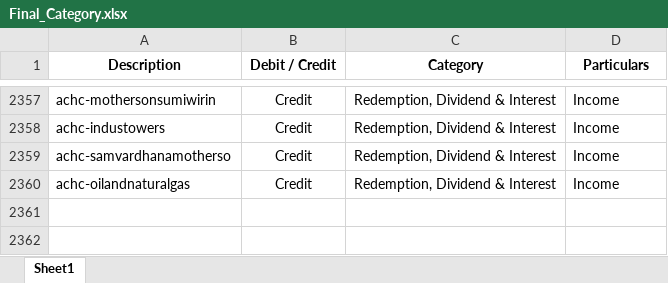
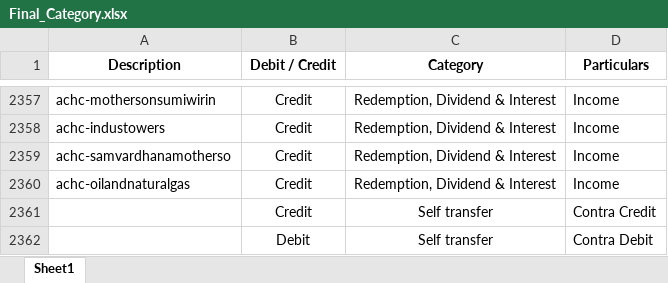
Before and after one commit to poojanvig/ca-offline-suite, an Excel workbook: backend/Final_Category.xlsx, sheet Sheet1, drawn as a sheet; only a part is shown, gaps mark what is left out; values as stored, in another font and other column widths than the file's, no borders; the diff names each change by its address in the sheet, - before the commit and + after, or states it on an @@ line.

```diff
--- a/backend/Final_Category.xlsx (sheet Sheet1)
+++ b/backend/Final_Category.xlsx (sheet Sheet1)
+row 2361:  | Credit | Self transfer | Contra Credit
+row 2362:  | Debit | Self transfer | Contra Debit
```
Also changed, not shown: 14 other files.
